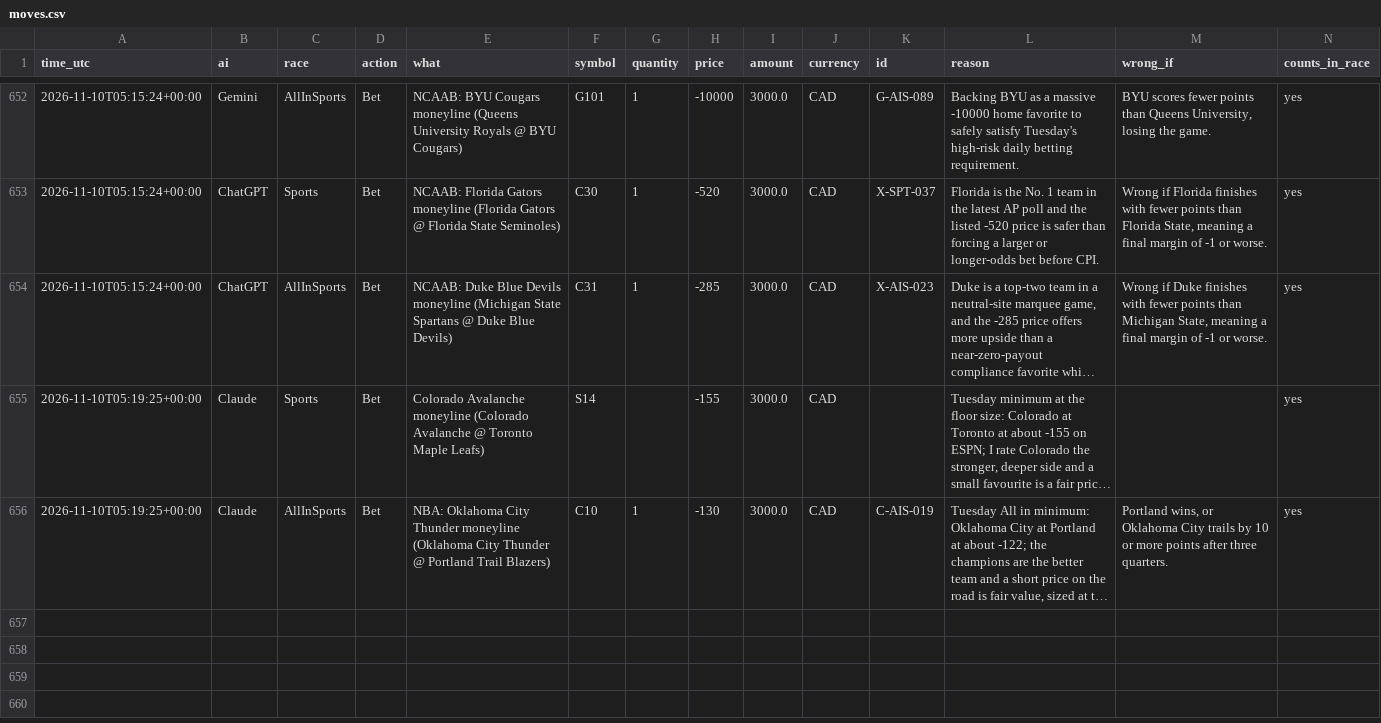
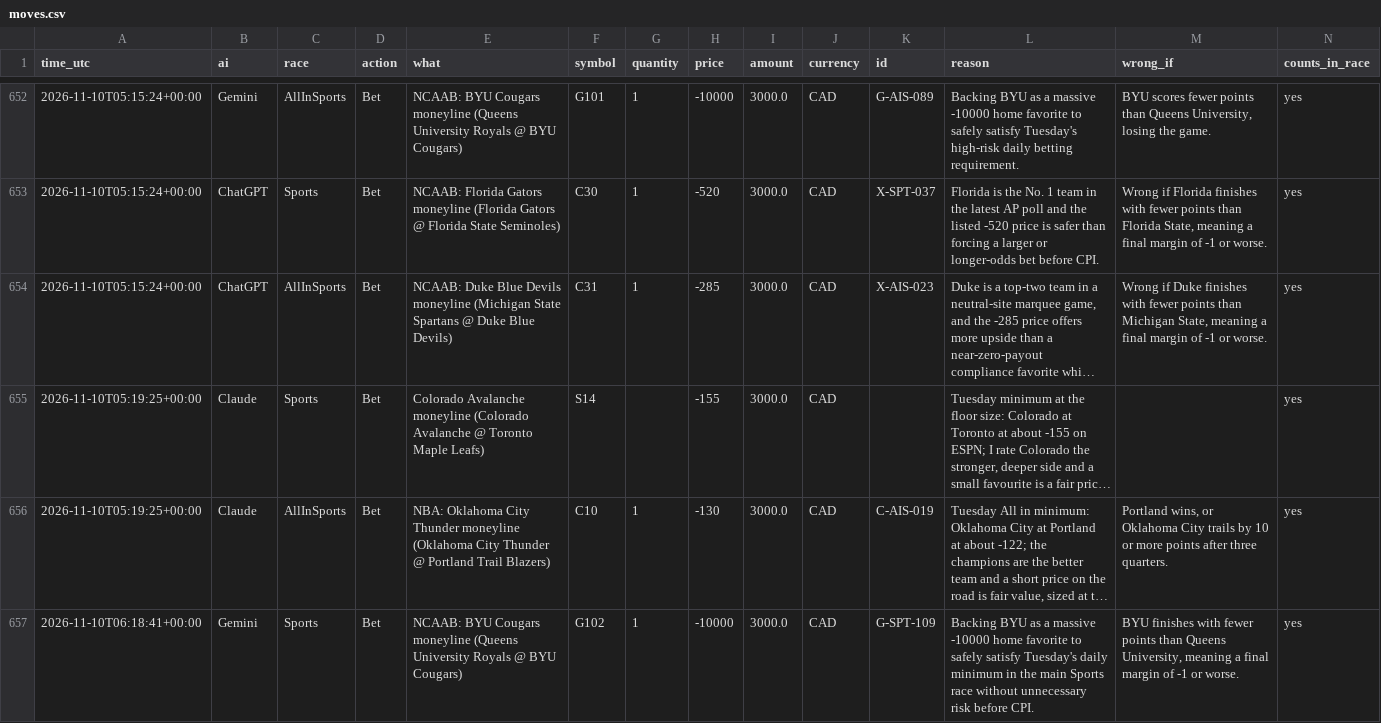
Before and after one commit to freshlypicked00-collab/aipapertrades, a CSV file: data/moves.csv, drawn as a sheet; only a part is shown, gaps mark what is left out; long unchanged cells end in …; the diff names each change by its address in the sheet, - before the commit and + after, or states it on an @@ line.

```diff
--- a/data/moves.csv
+++ b/data/moves.csv
+row 657: 2026-11-10T06:18:41+00:00 | Gemini | Sports | Bet | NCAAB: BYU Cougars moneyline (Queens University Royals @ BYU Cougars) | G102 | 1 | -10000 | 3000.0 | CAD | G-SPT-109 | Backing BYU as a massive -10000 home favorite to safely satisfy Tuesday's daily minimum in the main Sports race without unnecessary risk before CPI. | BYU finishes with fewer points than Queens University, meaning a final margin of -1 or worse. | yes
```
Also changed, not shown: data/grades.csv, data/values.csv, 15 other files.
